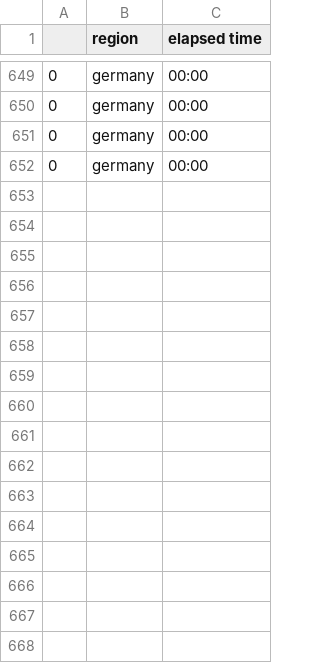
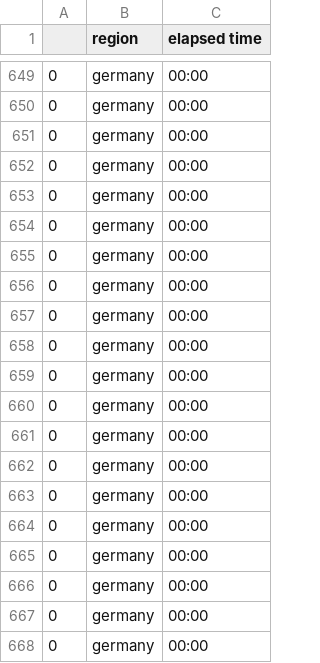
Before and after one commit to Hitchwiki/hitchmap-data, a CSV file: visualization/predictors/logging/time_tracker.csv, drawn as a sheet; only a part is shown, gaps mark what is left out.

```diff
--- a/visualization/predictors/logging/time_tracker.csv
+++ b/visualization/predictors/logging/time_tracker.csv
@@ -652 +652,17 @@
 0,germany,00:00
+0,germany,00:00
+0,germany,00:00
+0,germany,00:00
+0,germany,00:00
+0,germany,00:00
+0,germany,00:00
+0,germany,00:00
+0,germany,00:00
+0,germany,00:00
+0,germany,00:00
+0,germany,00:00
+0,germany,00:00
+0,germany,00:00
+0,germany,00:00
+0,germany,00:00
+0,germany,00:00
```
Also changed, not shown: 7 other files.
